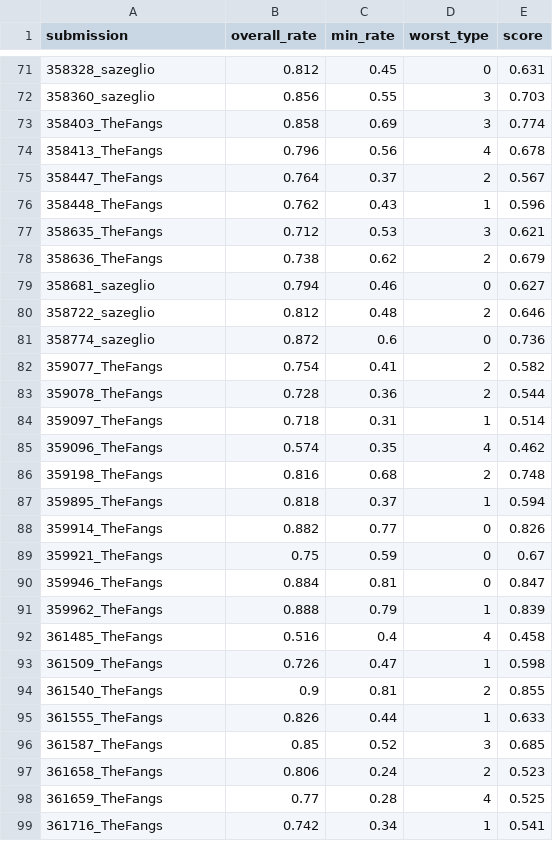
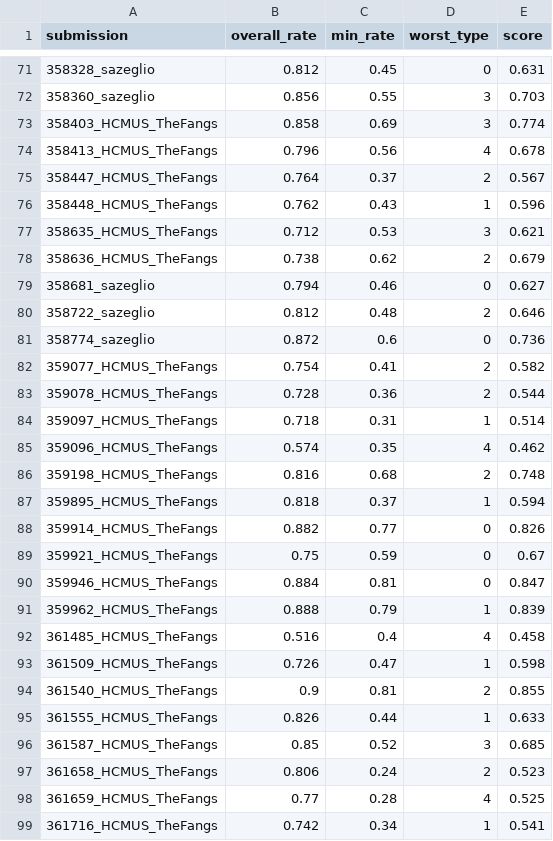
Before and after one commit to robustforaging/robustforaging.github.io, a CSV file: assets/data/leaderboard_merged.csv, drawn as a sheet; only a part is shown, gaps mark what is left out; the diff covers the shown part only.

```diff
--- a/assets/data/leaderboard_merged.csv
+++ b/assets/data/leaderboard_merged.csv
@@ -72,8 +72,8 @@ submission,overall_rate,min_rate,worst_type,score
 358360_sazeglio,0.856,0.55,3,0.703
-358403_TheFangs,0.858,0.69,3,0.774
-358413_TheFangs,0.796,0.56,4,0.678
-358447_TheFangs,0.764,0.37,2,0.567
-358448_TheFangs,0.762,0.43,1,0.596
-358635_TheFangs,0.712,0.53,3,0.621
-358636_TheFangs,0.738,0.62,2,0.679
+358403_HCMUS_TheFangs,0.858,0.69,3,0.774
+358413_HCMUS_TheFangs,0.796,0.56,4,0.678
+358447_HCMUS_TheFangs,0.764,0.37,2,0.567
+358448_HCMUS_TheFangs,0.762,0.43,1,0.596
+358635_HCMUS_TheFangs,0.712,0.53,3,0.621
+358636_HCMUS_TheFangs,0.738,0.62,2,0.679
 358681_sazeglio,0.794,0.46,0,0.627
@@ -81,19 +81,19 @@ submission,overall_rate,min_rate,worst_type,score
 358774_sazeglio,0.872,0.6,0,0.736
-359077_TheFangs,0.754,0.41,2,0.582
-359078_TheFangs,0.728,0.36,2,0.544
-359097_TheFangs,0.718,0.31,1,0.514
-359096_TheFangs,0.574,0.35,4,0.462
-359198_TheFangs,0.816,0.68,2,0.748
-359895_TheFangs,0.818,0.37,1,0.594
-359914_TheFangs,0.882,0.77,0,0.826
-359921_TheFangs,0.75,0.59,0,0.67
-359946_TheFangs,0.884,0.81,0,0.847
-359962_TheFangs,0.888,0.79,1,0.839
-361485_TheFangs,0.516,0.4,4,0.458
-361509_TheFangs,0.726,0.47,1,0.598
-361540_TheFangs,0.9,0.81,2,0.855
-361555_TheFangs,0.826,0.44,1,0.633
-361587_TheFangs,0.85,0.52,3,0.685
-361658_TheFangs,0.806,0.24,2,0.523
-361659_TheFangs,0.77,0.28,4,0.525
-361716_TheFangs,0.742,0.34,1,0.541
+359077_HCMUS_TheFangs,0.754,0.41,2,0.582
+359078_HCMUS_TheFangs,0.728,0.36,2,0.544
+359097_HCMUS_TheFangs,0.718,0.31,1,0.514
+359096_HCMUS_TheFangs,0.574,0.35,4,0.462
+359198_HCMUS_TheFangs,0.816,0.68,2,0.748
+359895_HCMUS_TheFangs,0.818,0.37,1,0.594
+359914_HCMUS_TheFangs,0.882,0.77,0,0.826
+359921_HCMUS_TheFangs,0.75,0.59,0,0.67
+359946_HCMUS_TheFangs,0.884,0.81,0,0.847
+359962_HCMUS_TheFangs,0.888,0.79,1,0.839
+361485_HCMUS_TheFangs,0.516,0.4,4,0.458
+361509_HCMUS_TheFangs,0.726,0.47,1,0.598
+361540_HCMUS_TheFangs,0.9,0.81,2,0.855
+361555_HCMUS_TheFangs,0.826,0.44,1,0.633
+361587_HCMUS_TheFangs,0.85,0.52,3,0.685
+361658_HCMUS_TheFangs,0.806,0.24,2,0.523
+361659_HCMUS_TheFangs,0.77,0.28,4,0.525
+361716_HCMUS_TheFangs,0.742,0.34,1,0.541
```
Also changed, not shown: 144 edited cells elsewhere in this file, assets/data/leaderboard_best.csv.
